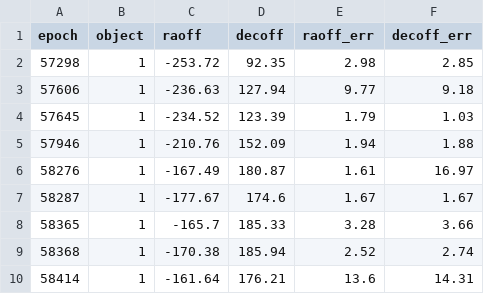
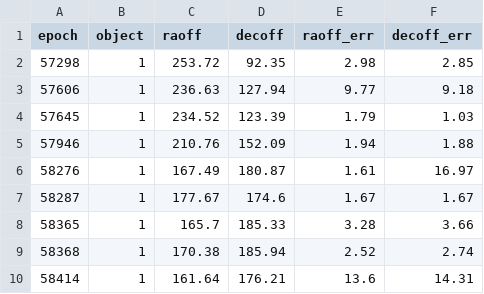
Before and after one commit to sblunt/orbitize, a CSV file: orbitize/example_data/hd206893b.csv, drawn as a sheet.

Commit message:
negative raoff -> positive

```diff
--- a/orbitize/example_data/hd206893b.csv
+++ b/orbitize/example_data/hd206893b.csv
@@ -1,10 +1,10 @@
 epoch,object,raoff,decoff,raoff_err,decoff_err
-57298,1,-253.72,92.35,2.98,2.85
-57606,1,-236.63,127.94,9.77,9.18
-57645,1,-234.52,123.39,1.79,1.03
-57946,1,-210.76,152.09,1.94,1.88
-58276,1,-167.49,180.87,1.61,16.97
-58287,1,-177.67,174.6,1.67,1.67
-58365,1,-165.7,185.33,3.28,3.66
-58368,1,-170.38,185.94,2.52,2.74
-58414,1,-161.64,176.21,13.6,14.31
+57298,1,253.72,92.35,2.98,2.85
+57606,1,236.63,127.94,9.77,9.18
+57645,1,234.52,123.39,1.79,1.03
+57946,1,210.76,152.09,1.94,1.88
+58276,1,167.49,180.87,1.61,16.97
+58287,1,177.67,174.6,1.67,1.67
+58365,1,165.7,185.33,3.28,3.66
+58368,1,170.38,185.94,2.52,2.74
+58414,1,161.64,176.21,13.6,14.31
```
